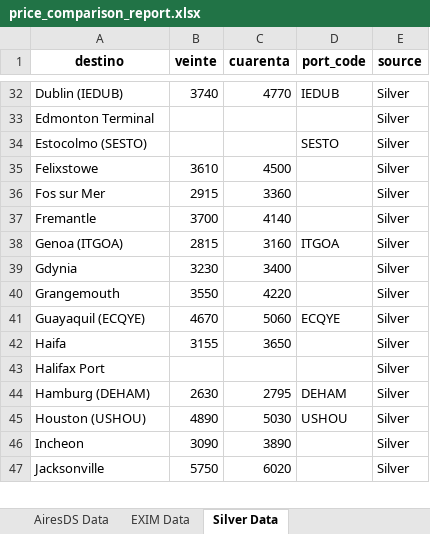
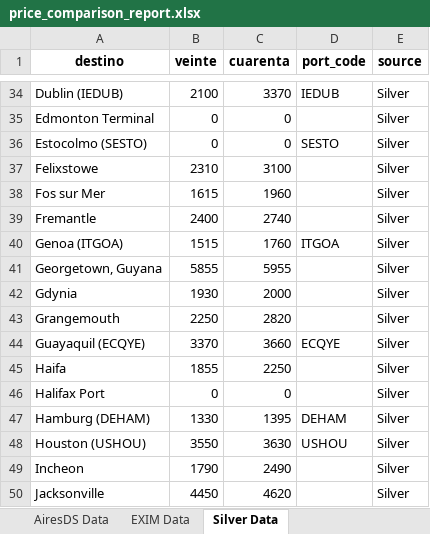
Before and after one commit to marajadesantelmo/liftvan_ypf, an Excel workbook: price_comparison_report.xlsx, sheet Silver Data, drawn as a sheet; only a part is shown, gaps mark what is left out; values as stored, in another font and other column widths than the file's, no borders; addresses are those after the commit; the diff covers the shown part only; the diff names each change by its address in the sheet, - before the commit and + after, or states it on an @@ line.

```diff
--- a/price_comparison_report.xlsx (sheet Silver Data)
+++ b/price_comparison_report.xlsx (sheet Silver Data)
-B34 (veinte): 3740
+B34 (veinte): 2100
-C34 (cuarenta): 4770
+C34 (cuarenta): 3370
-B35:B36 (veinte): (empty)
+B35:B36 (veinte): 0
-C35:C36 (cuarenta): (empty)
+C35:C36 (cuarenta): 0
-B37 (veinte): 3610
+B37 (veinte): 2310
-C37 (cuarenta): 4500
+C37 (cuarenta): 3100
-B38 (veinte): 2915
+B38 (veinte): 1615
-C38 (cuarenta): 3360
+C38 (cuarenta): 1960
-B39 (veinte): 3700
+B39 (veinte): 2400
-C39 (cuarenta): 4140
+C39 (cuarenta): 2740
-B40 (veinte): 2815
+B40 (veinte): 1515
-C40 (cuarenta): 3160
+C40 (cuarenta): 1760
+row 41: Georgetown, Guyana | 5855 | 5955 |  | Silver
-B42 (veinte): 3230
+B42 (veinte): 1930
-C42 (cuarenta): 3400
+C42 (cuarenta): 2000
-B43 (veinte): 3550
+B43 (veinte): 2250
-C43 (cuarenta): 4220
+C43 (cuarenta): 2820
-B44 (veinte): 4670
+B44 (veinte): 3370
-C44 (cuarenta): 5060
+C44 (cuarenta): 3660
-B45 (veinte): 3155
+B45 (veinte): 1855
-C45 (cuarenta): 3650
+C45 (cuarenta): 2250
-B46 (veinte): (empty)
+B46 (veinte): 0
-C46 (cuarenta): (empty)
+C46 (cuarenta): 0
-B47 (veinte): 2630
+B47 (veinte): 1330
-C47 (cuarenta): 2795
+C47 (cuarenta): 1395
-B48 (veinte): 4890
+B48 (veinte): 3550
-C48 (cuarenta): 5030
+C48 (cuarenta): 3630
-B49 (veinte): 3090
+B49 (veinte): 1790
-C49 (cuarenta): 3890
+C49 (cuarenta): 2490
-B50 (veinte): 5750
+B50 (veinte): 4450
-C50 (cuarenta): 6020
+C50 (cuarenta): 4620
```
Also changed, not shown: 5 added rows and 206 edited cells elsewhere in this sheet, sheet Price Comparison, sheet No Matches, sheet AiresDS Data, sheet EXIM Data, sheet Summary Statistics, airesds.xlsx, fcl.xlsx, 21 other files.
